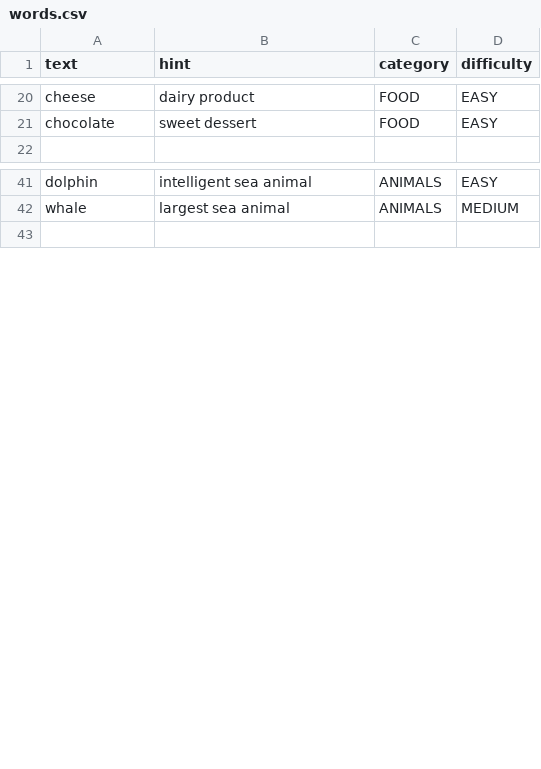
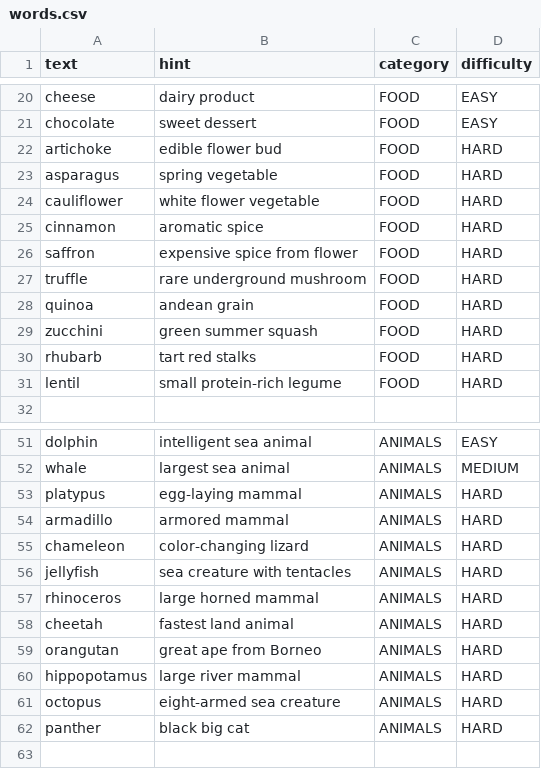
Before and after one commit to AmanbekAzizUulu/hangman-simple-console-game, a CSV file: src/main/resources/words.csv, drawn as a sheet; only a part is shown, gaps mark what is left out.

```diff
--- a/src/main/resources/words.csv
+++ b/src/main/resources/words.csv
@@ -21,2 +21,12 @@ cheese;dairy product;FOOD;EASY
 chocolate;sweet dessert;FOOD;EASY
+artichoke;edible flower bud;FOOD;HARD
+asparagus;spring vegetable;FOOD;HARD
+cauliflower;white flower vegetable;FOOD;HARD
+cinnamon;aromatic spice;FOOD;HARD
+saffron;expensive spice from flower;FOOD;HARD
+truffle;rare underground mushroom;FOOD;HARD
+quinoa;andеan grain;FOOD;HARD
+zucchini;green summer squash;FOOD;HARD
+rhubarb;tart red stalks;FOOD;HARD
+lentil;small protein-rich legume;FOOD;HARD
 
@@ -42,2 +52,12 @@ dolphin;intelligent sea animal;ANIMALS;EASY
 whale;largest sea animal;ANIMALS;MEDIUM
+platypus;egg-laying mammal;ANIMALS;HARD
+armadillo;armored mammal;ANIMALS;HARD
+chameleon;color-changing lizard;ANIMALS;HARD
+jellyfish;sea creature with tentacles;ANIMALS;HARD
+rhinoceros;large horned mammal;ANIMALS;HARD
+cheetah;fastest land animal;ANIMALS;HARD
+orangutan;great ape from Borneo;ANIMALS;HARD
+hippopotamus;large river mammal;ANIMALS;HARD
+octopus;eight-armed sea creature;ANIMALS;HARD
+panther;black big cat;ANIMALS;HARD
 
```
Also changed, not shown: 12 other files.
